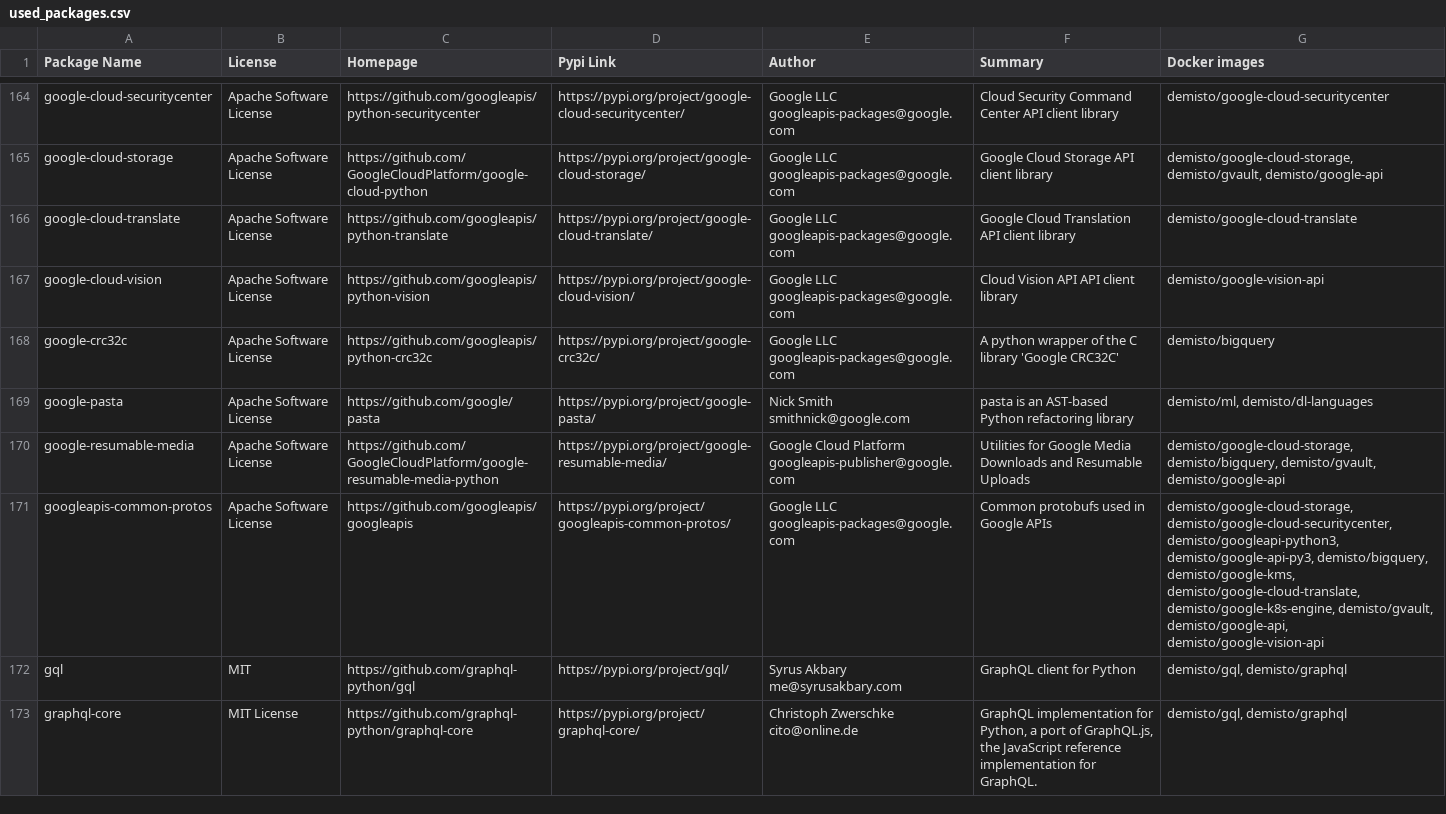
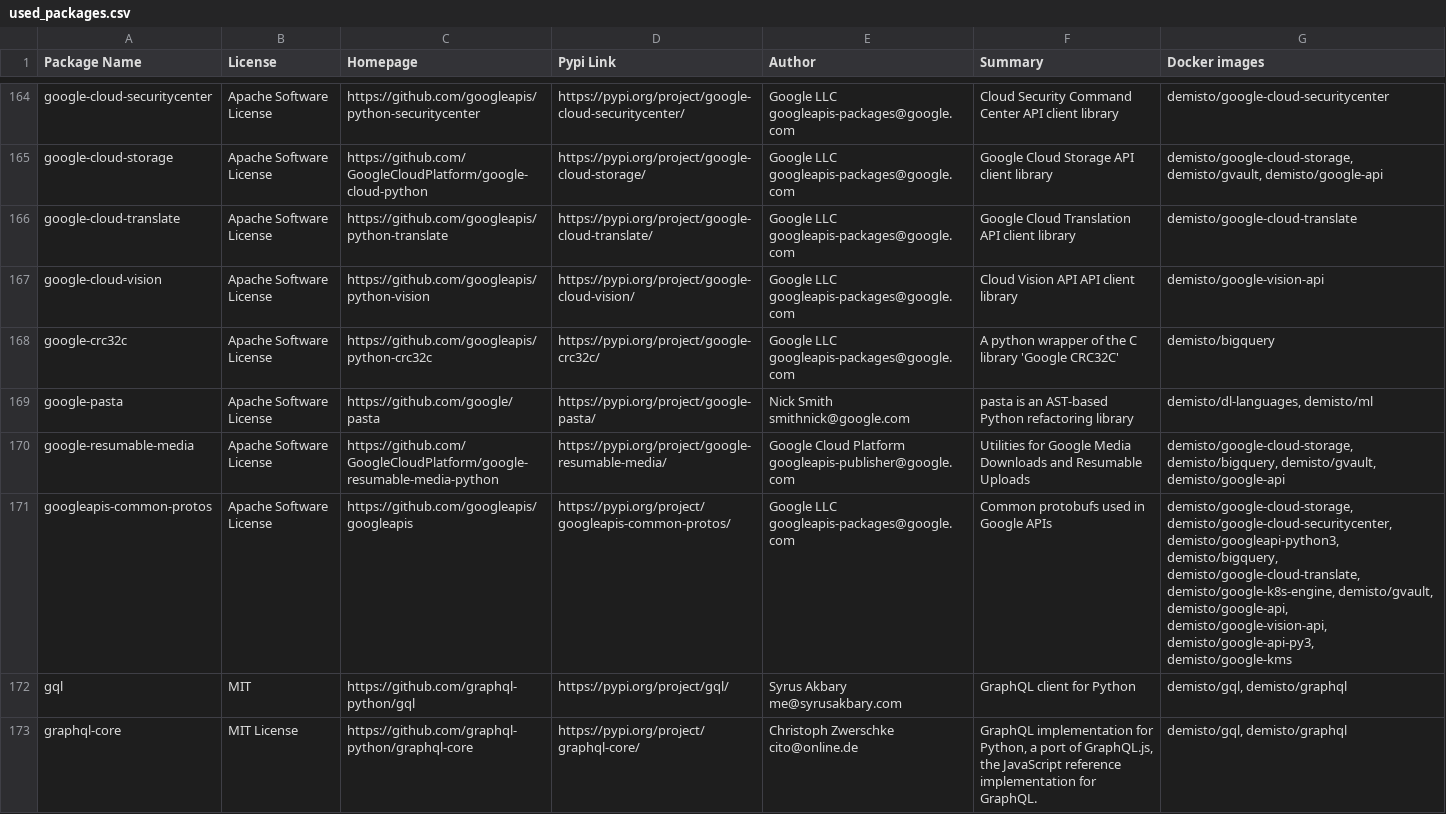
Before and after one commit to upstart-swiss/dockerfiles, a CSV file: used_packages.csv, drawn as a sheet; only a part is shown, gaps mark what is left out; the diff covers the shown part only.

Commit message:
Mon Feb  8 01:12:30 UTC 2021: automatic docker repository update

```diff
--- a/used_packages.csv
+++ b/used_packages.csv
@@ -168,5 +168,5 @@ google-cloud-vision,Apache Software License,https://github.com/googleapis/python
 google-crc32c,Apache Software License,https://github.com/googleapis/python-crc32c,https://pypi.org/project/google-crc32c/,Google LLC googleapis-packages@google.com,A python wrapper of the C library 'Google CRC32C',demisto/bigquery
-google-pasta,Apache Software License,https://github.com/google/pasta,https://pypi.org/project/google-pasta/,Nick Smith smithnick@google.com,pasta is an AST-based Python refactoring library,"demisto/ml, demisto/dl-languages"
+google-pasta,Apache Software License,https://github.com/google/pasta,https://pypi.org/project/google-pasta/,Nick Smith smithnick@google.com,pasta is an AST-based Python refactoring library,"demisto/dl-languages, demisto/ml"
 google-resumable-media,Apache Software License,https://github.com/GoogleCloudPlatform/google-resumable-media-python,https://pypi.org/project/google-resumable-media/,Google Cloud Platform googleapis-publisher@google.com,Utilities for Google Media Downloads and Resumable Uploads,"demisto/google-cloud-storage, demisto/bigquery, demisto/gvault, demisto/google-api"
-googleapis-common-protos,Apache Software License,https://github.com/googleapis/googleapis,https://pypi.org/project/googleapis-common-protos/,Google LLC googleapis-packages@google.com,Common protobufs used in Google APIs,"demisto/google-cloud-storage, demisto/google-cloud-securitycenter, demisto/googleapi-python3, demisto/google-api-py3, demisto/bigquery, demisto/google-kms, demisto/google-cloud-translate, demisto/google-k8s-engine, demisto/gvault, demisto/google-api, demisto/google-vision-api"
+googleapis-common-protos,Apache Software License,https://github.com/googleapis/googleapis,https://pypi.org/project/googleapis-common-protos/,Google LLC googleapis-packages@google.com,Common protobufs used in Google APIs,"demisto/google-cloud-storage, demisto/google-cloud-securitycenter, demisto/googleapi-python3, demisto/bigquery, demisto/google-cloud-translate, demisto/google-k8s-engine, demisto/gvault, demisto/google-api, demisto/google-vision-api, demisto/google-api-py3, demisto/google-kms"
 gql,MIT,https://github.com/graphql-python/gql,https://pypi.org/project/gql/,Syrus Akbary me@syrusakbary.com,GraphQL client for Python,"demisto/gql, demisto/graphql"
```
Also changed, not shown: 4 added rows and 124 edited cells elsewhere in this file, 16 other files.
